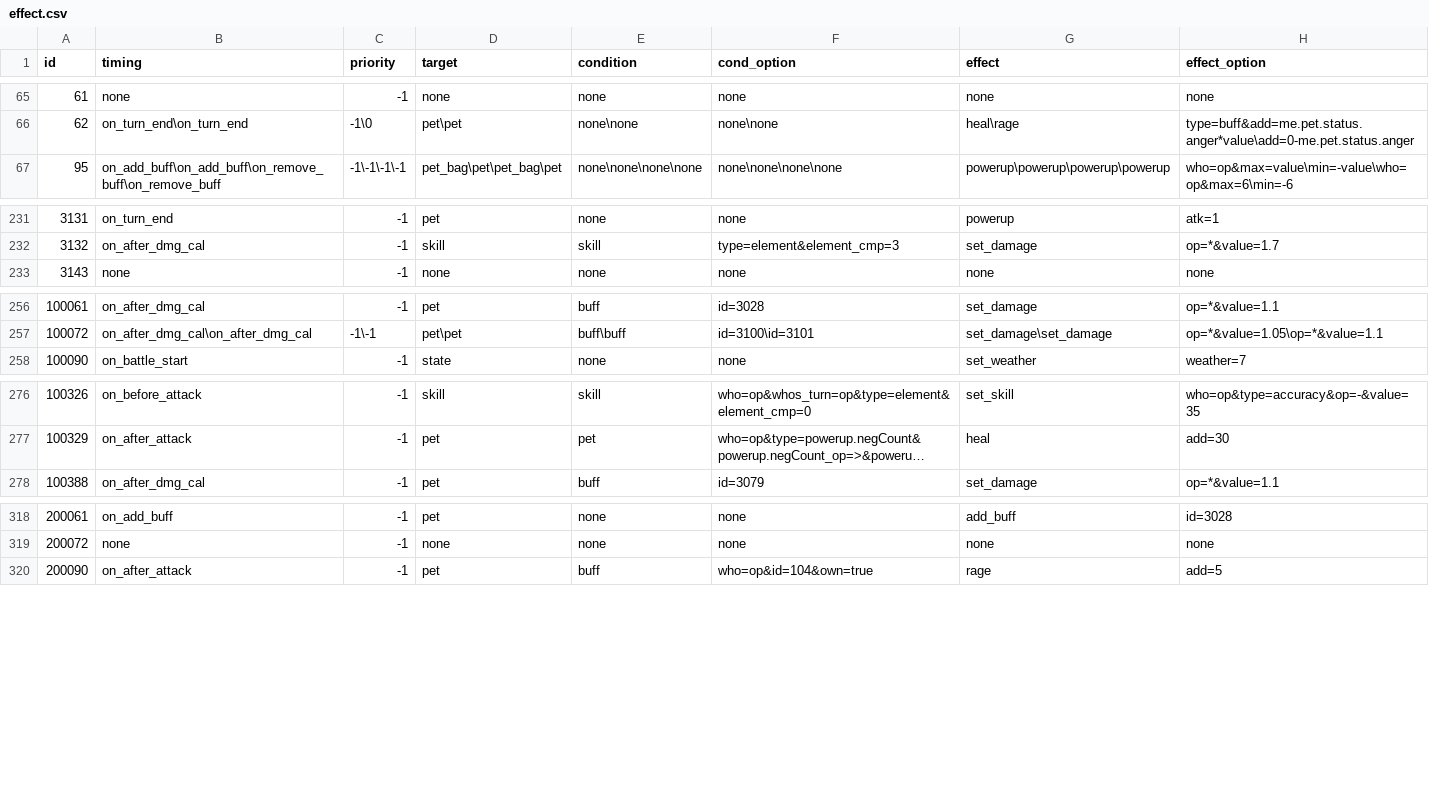
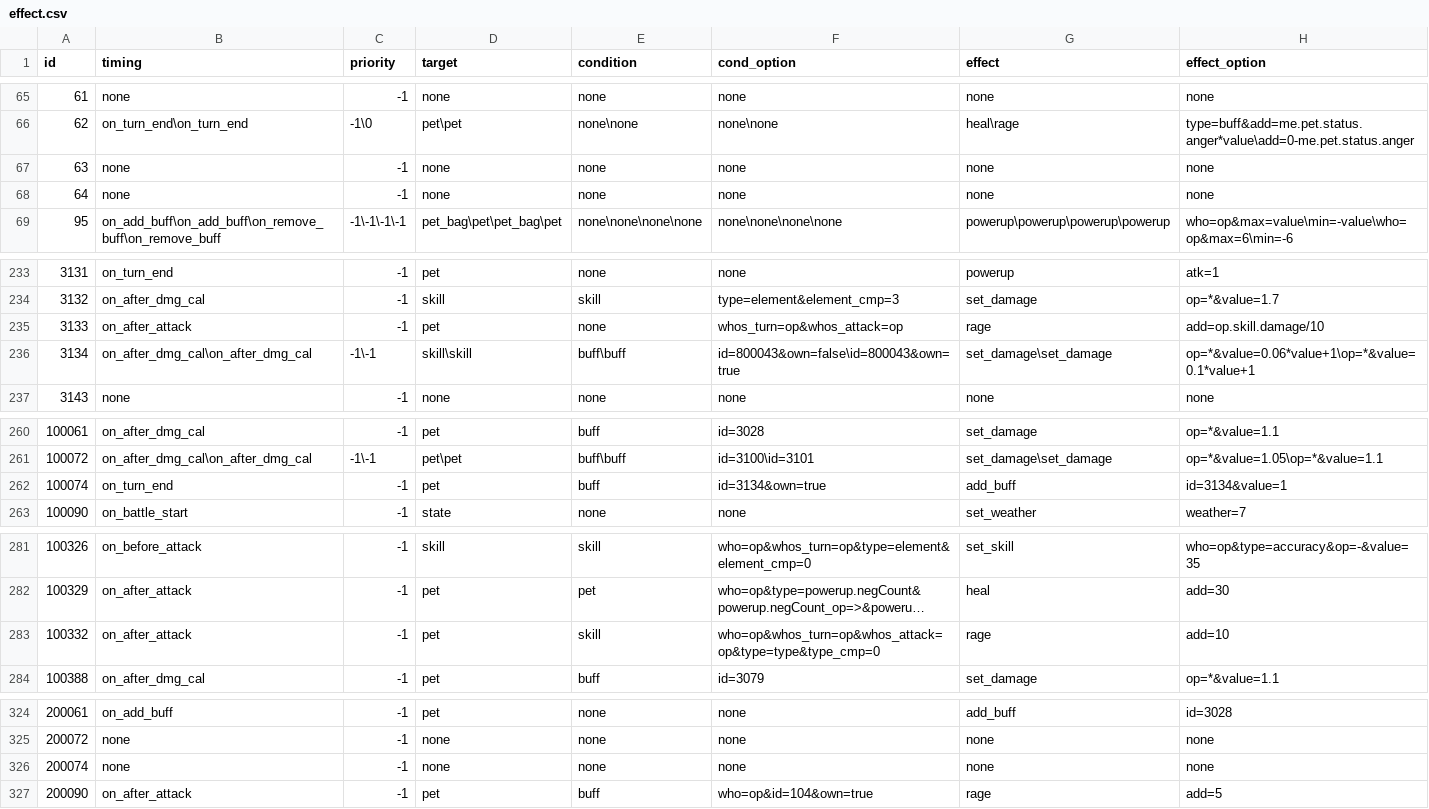
Before and after one commit to Brady29655751/Seer2-Restart-Lite, a CSV file: Assets/Resources/Data/Buffs/effect.csv, drawn as a sheet; only a part is shown, gaps mark what is left out; long unchanged cells end in …; the diff covers the shown part only; the diff names each change by its address in the sheet, - before the commit and + after, or states it on an @@ line.

```diff
--- a/Assets/Resources/Data/Buffs/effect.csv
+++ b/Assets/Resources/Data/Buffs/effect.csv
+row 67: 63 | none | -1 | none | none | none | none | none
+row 68: 64 | none | -1 | none | none | none | none | none
+row 235: 3133 | on_after_attack | -1 | pet | none | whos_turn=op&whos_attack=op | rage | add=op.skill.damage/10
+row 236: 3134 | on_after_dmg_cal\on_after_dmg_cal | -1\-1 | skill\skill | buff\buff | id=800043&own=false\id=800043&own=true | set_damage\set_damage | op=*&value=0.06*value+1\op=*&value=0.1*value+1
+row 262: 100074 | on_turn_end | -1 | pet | buff | id=3134&own=true | add_buff | id=3134&value=1
+row 283: 100332 | on_after_attack | -1 | pet | skill | who=op&whos_turn=op&whos_attack=op&type=type&type_cmp=0 | rage | add=10
+row 326: 200074 | none | -1 | none | none | none | none | none
```
Also changed, not shown: 3 added rows, 1 moved row and 2 edited cells elsewhere in this file, Assets/Resources/Data/Buffs/info.csv, Assets/Resources/Data/Pets/basic.csv, 52 other files.
